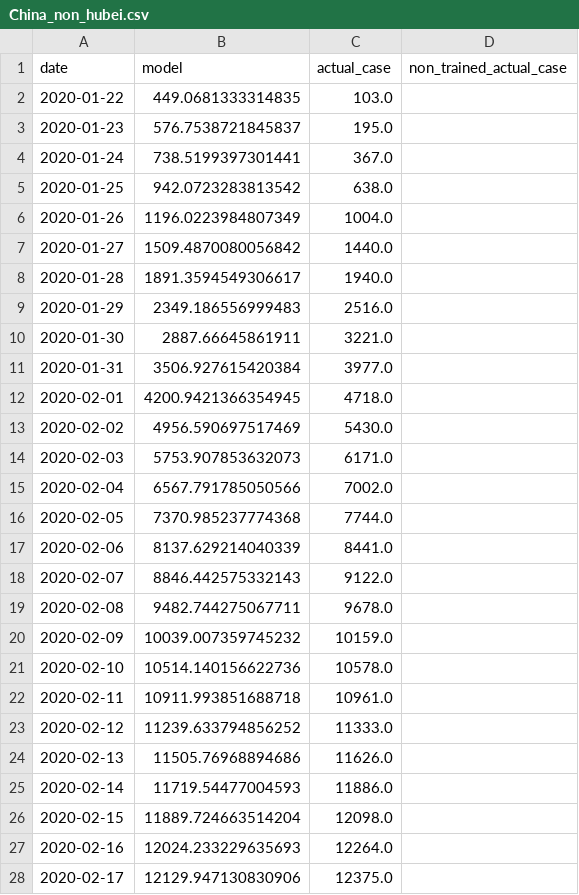
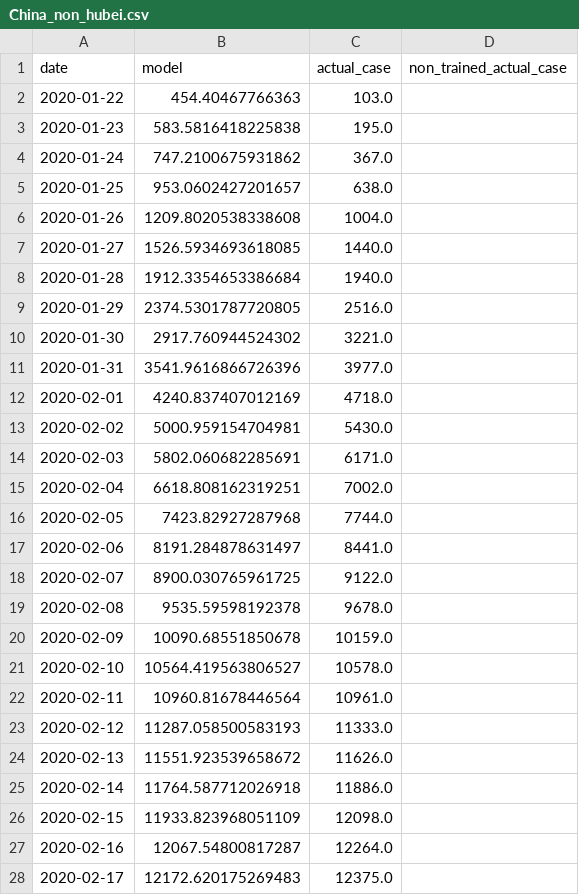
Before and after one commit to RogerMichel/coronavirus, a CSV file: China_non_hubei.csv, drawn as a sheet; only a part is shown; the diff covers the shown part only.

```diff
--- a/China_non_hubei.csv
+++ b/China_non_hubei.csv
@@ -1,28 +1,28 @@
 date,model,actual_case,non_trained_actual_case
-2020-01-22,449.0681333314835,103.0,
-2020-01-23,576.7538721845837,195.0,
-2020-01-24,738.5199397301441,367.0,
-2020-01-25,942.0723283813542,638.0,
-2020-01-26,1196.0223984807349,1004.0,
-2020-01-27,1509.4870080056842,1440.0,
-2020-01-28,1891.3594549306617,1940.0,
-2020-01-29,2349.186556999483,2516.0,
-2020-01-30,2887.66645861911,3221.0,
-2020-01-31,3506.927615420384,3977.0,
-2020-02-01,4200.9421366354945,4718.0,
-2020-02-02,4956.590697517469,5430.0,
-2020-02-03,5753.907853632073,6171.0,
-2020-02-04,6567.791785050566,7002.0,
-2020-02-05,7370.985237774368,7744.0,
-2020-02-06,8137.629214040339,8441.0,
-2020-02-07,8846.442575332143,9122.0,
-2020-02-08,9482.744275067711,9678.0,
-2020-02-09,10039.007359745232,10159.0,
-2020-02-10,10514.140156622736,10578.0,
-2020-02-11,10911.993851688718,10961.0,
-2020-02-12,11239.633794856252,11333.0,
-2020-02-13,11505.76968894686,11626.0,
-2020-02-14,11719.54477004593,11886.0,
-2020-02-15,11889.724663514204,12098.0,
-2020-02-16,12024.233229635693,12264.0,
-2020-02-17,12129.947130830906,12375.0,
+2020-01-22,454.40467766363,103.0,
+2020-01-23,583.5816418225838,195.0,
+2020-01-24,747.2100675931862,367.0,
+2020-01-25,953.0602427201657,638.0,
+2020-01-26,1209.8020538338608,1004.0,
+2020-01-27,1526.5934693618085,1440.0,
+2020-01-28,1912.3354653386684,1940.0,
+2020-01-29,2374.5301787720805,2516.0,
+2020-01-30,2917.760944524302,3221.0,
+2020-01-31,3541.9616866726396,3977.0,
+2020-02-01,4240.837407012169,4718.0,
+2020-02-02,5000.959154704981,5430.0,
+2020-02-03,5802.060682285691,6171.0,
+2020-02-04,6618.808162319251,7002.0,
+2020-02-05,7423.82927287968,7744.0,
+2020-02-06,8191.284878631497,8441.0,
+2020-02-07,8900.030765961725,9122.0,
+2020-02-08,9535.59598192378,9678.0,
+2020-02-09,10090.68551850678,10159.0,
+2020-02-10,10564.419563806527,10578.0,
+2020-02-11,10960.81678446564,10961.0,
+2020-02-12,11287.058500583193,11333.0,
+2020-02-13,11551.923539658672,11626.0,
+2020-02-14,11764.587712026918,11886.0,
+2020-02-15,11933.823968051109,12098.0,
+2020-02-16,12067.54800817287,12264.0,
+2020-02-17,12172.620175269483,12375.0,
```
Also changed, not shown: 42 edited cells elsewhere in this file, cruise.csv, hubei_data.csv, 45 other files.
